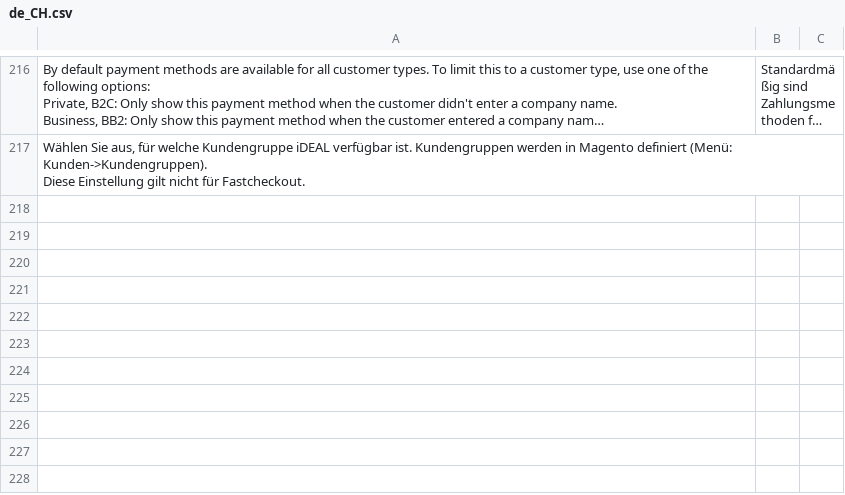
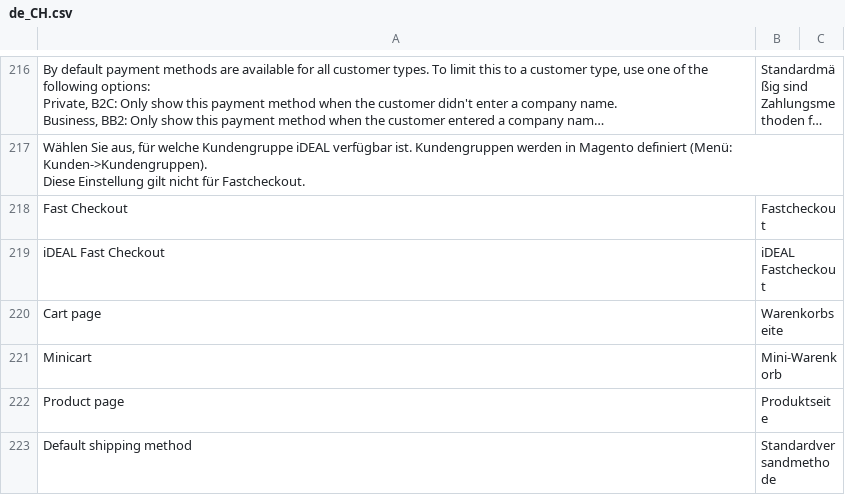
Before and after one commit to paynl/magento2-plugin, a CSV file: i18n/de_CH.csv, drawn as a sheet; only a part is shown, gaps mark what is left out; long unchanged cells end in …; the diff covers the shown part only; the diff names each change by its address in the sheet, - before the commit and + after, or states it on an @@ line.

```diff
--- a/i18n/de_CH.csv
+++ b/i18n/de_CH.csv
+row 218: Fast Checkout | Fastcheckout
+row 219: iDEAL Fast Checkout | iDEAL Fastcheckout
+row 220: Cart page | Warenkorbseite
+row 221: Minicart | Mini-Warenkorb
+row 222: Product page | Produktseite
+row 223: Default shipping method | Standardversandmethode
```
Also changed, not shown: 17 added rows elsewhere in this file, i18n/fr_BE.csv, i18n/fr_CA.csv, 13 other files.
